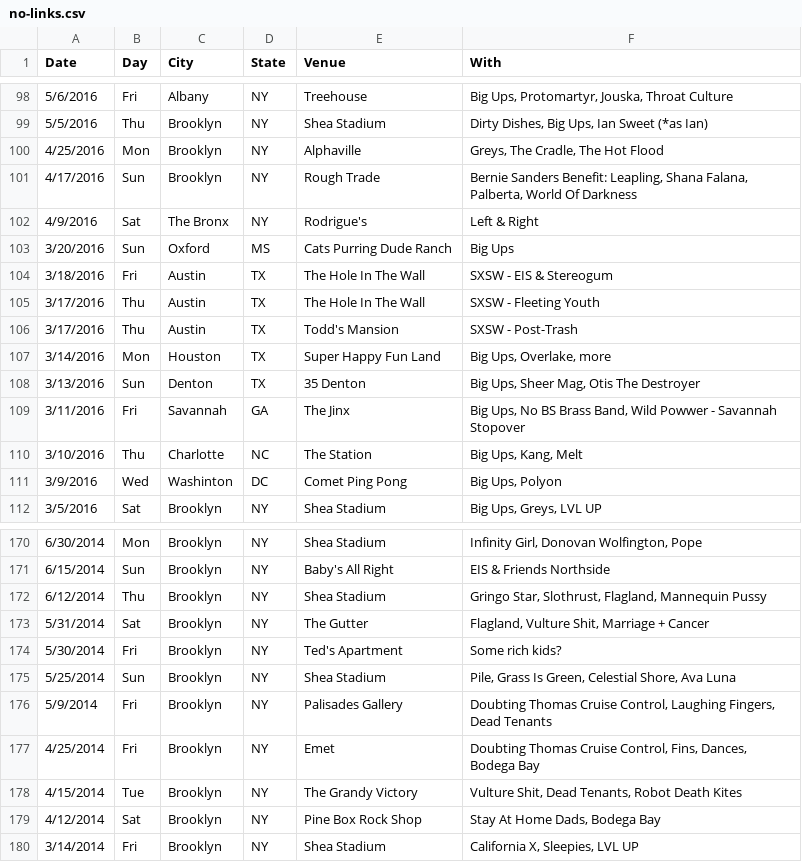
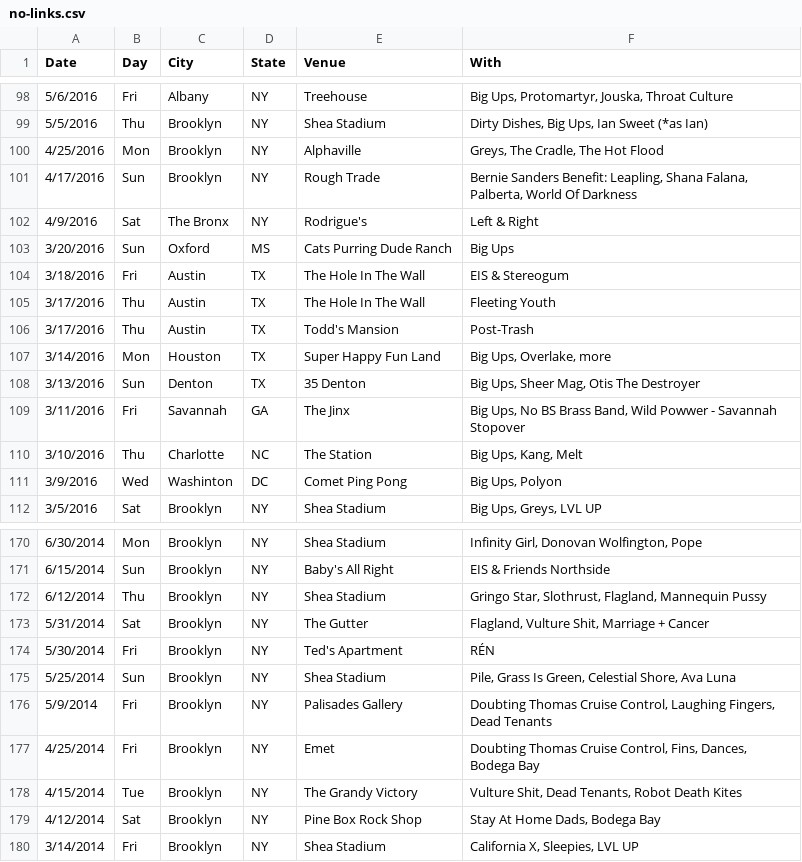
Before and after one commit to washerfacts/washerfacts.github.io, a CSV file: no-links.csv, drawn as a sheet; only a part is shown, gaps mark what is left out.

Commit message:
cleaning up data

```diff
--- a/no-links.csv
+++ b/no-links.csv
@@ -103,5 +103,5 @@ Date,Day,City,State,Venue,With
 3/20/2016,Sun, Oxford, MS,Cats Purring Dude Ranch ,Big Ups
-3/18/2016,Fri, Austin, TX,The Hole In The Wall ,SXSW - EIS & Stereogum
-3/17/2016,Thu, Austin, TX,The Hole In The Wall ,SXSW - Fleeting Youth
-3/17/2016,Thu, Austin, TX,Todd's Mansion ,SXSW - Post-Trash
+3/18/2016,Fri, Austin, TX,The Hole In The Wall ,EIS & Stereogum
+3/17/2016,Thu, Austin, TX,The Hole In The Wall ,Fleeting Youth
+3/17/2016,Thu, Austin, TX,Todd's Mansion ,Post-Trash
 3/14/2016,Mon, Houston, TX,Super Happy Fun Land ,"Big Ups, Overlake, more"
@@ -173,3 +173,3 @@ Date,Day,City,State,Venue,With
 5/31/2014,Sat,Brooklyn, NY,The Gutter,"Flagland, Vulture Shit, Marriage + Cancer"
-5/30/2014,Fri,Brooklyn, NY,Ted's Apartment,Some rich kids?
+5/30/2014,Fri,Brooklyn, NY,Ted's Apartment,"RÉN"
 5/25/2014,Sun,Brooklyn, NY,Shea Stadium,"Pile, Grass Is Green, Celestial Shore, Ava Luna"
```
